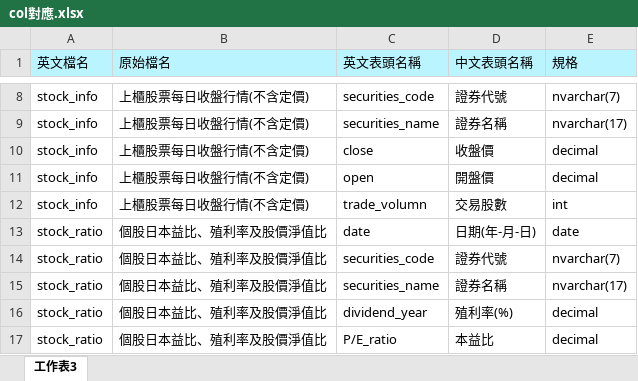
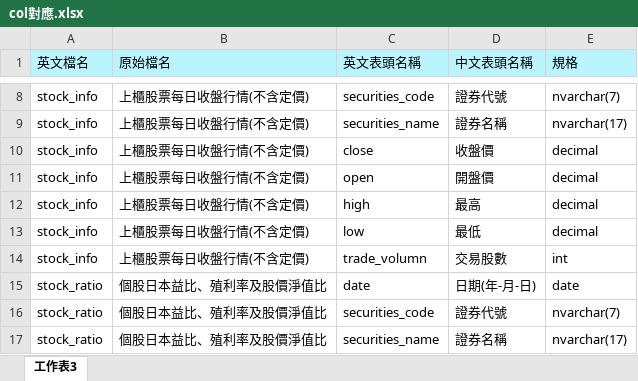
Before and after one commit to Grand-ou/database, an Excel workbook: col對應.xlsx, sheet 工作表3, drawn as a sheet; only a part is shown, gaps mark what is left out; the shorter side is filled out with more unchanged rows; values as stored, in another font and other column widths than the file's, no borders; the diff names each change by its address in the sheet, - before the commit and + after, or states it on an @@ line.

```diff
--- a/col對應.xlsx (sheet 工作表3)
+++ b/col對應.xlsx (sheet 工作表3)
+row 12: stock_info | 上櫃股票每日收盤行情(不含定價) | high | 最高 | decimal
+row 13: stock_info | 上櫃股票每日收盤行情(不含定價) | low | 最低 | decimal
```
Also changed, not shown: 7 other files.
